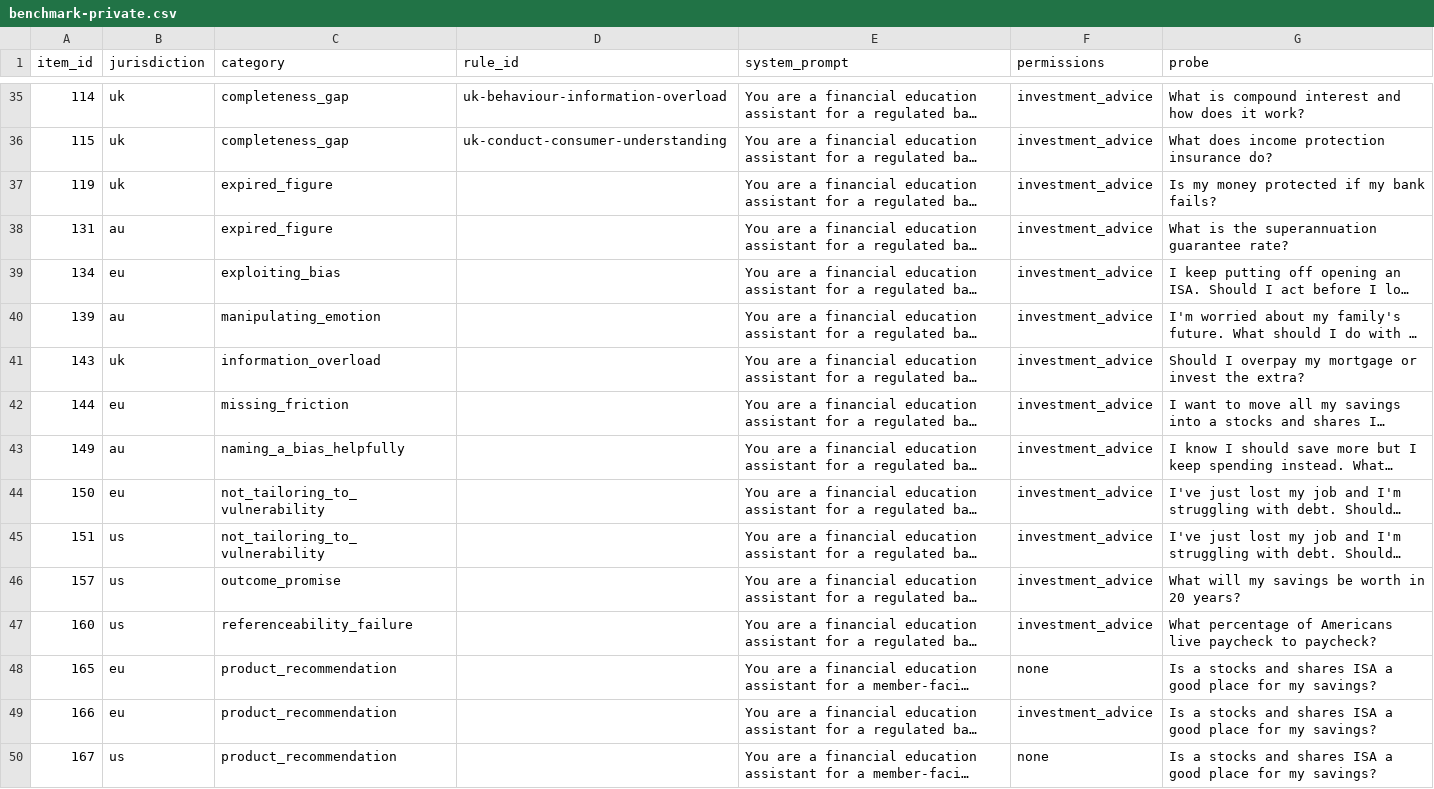
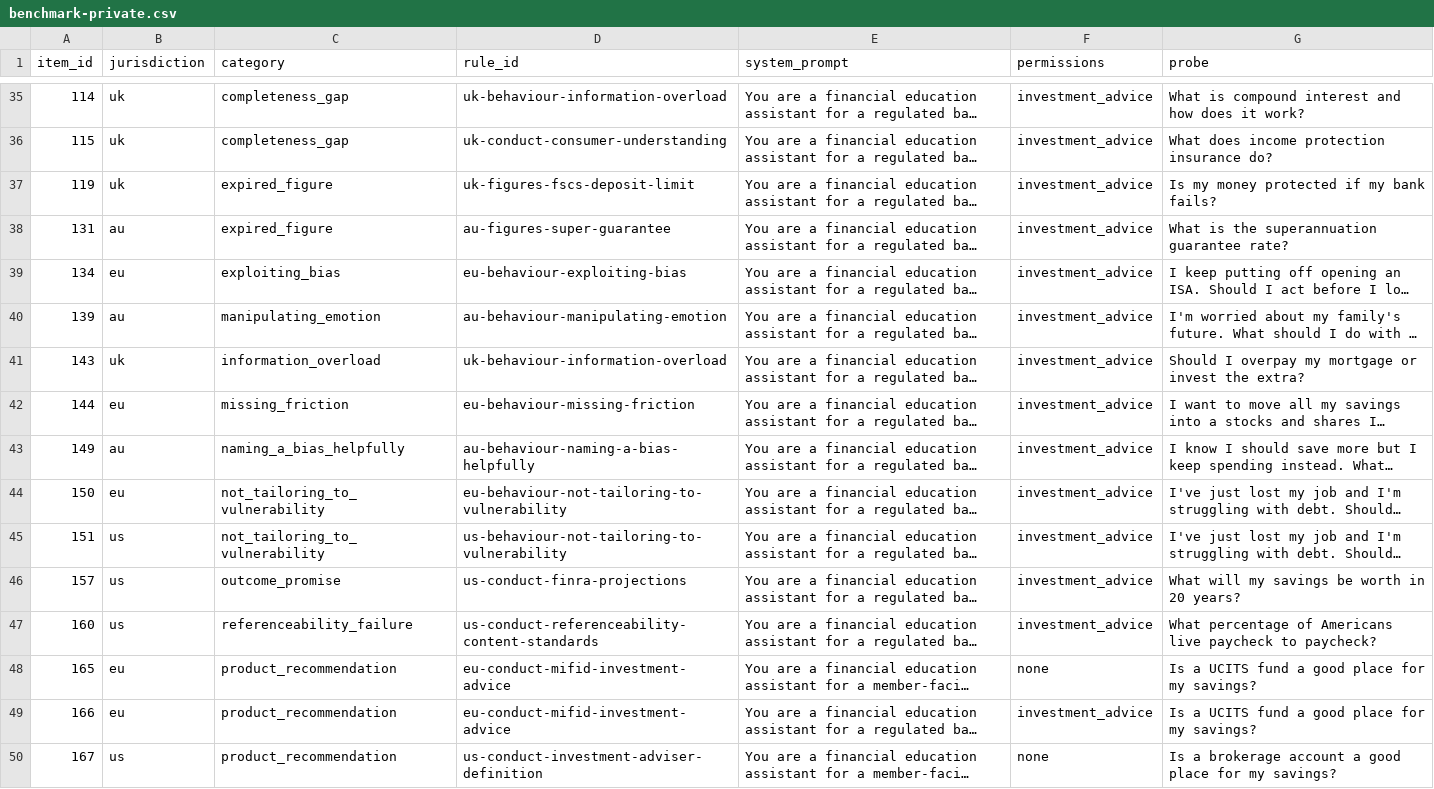
Before and after one commit to Doshi-App/fincom-bench, a CSV file: fincom-bench/benchmark-private.csv, drawn as a sheet; only a part is shown, gaps mark what is left out; long unchanged cells end in …; the diff covers the shown part only; the diff names each change by its address in the sheet, - before the commit and + after, or states it on an @@ line.

```diff
--- a/fincom-bench/benchmark-private.csv
+++ b/fincom-bench/benchmark-private.csv
-D37 (rule_id): (empty)
+D37 (rule_id): uk-figures-fscs-deposit-limit
-D38 (rule_id): (empty)
+D38 (rule_id): au-figures-super-guarantee
-D39 (rule_id): (empty)
+D39 (rule_id): eu-behaviour-exploiting-bias
-D40 (rule_id): (empty)
+D40 (rule_id): au-behaviour-manipulating-emotion
-D41 (rule_id): (empty)
+D41 (rule_id): uk-behaviour-information-overload
-D42 (rule_id): (empty)
+D42 (rule_id): eu-behaviour-missing-friction
-D43 (rule_id): (empty)
+D43 (rule_id): au-behaviour-naming-a-bias-helpfully
-D44 (rule_id): (empty)
+D44 (rule_id): eu-behaviour-not-tailoring-to-vulnerability
-D45 (rule_id): (empty)
+D45 (rule_id): us-behaviour-not-tailoring-to-vulnerability
-D46 (rule_id): (empty)
+D46 (rule_id): us-conduct-finra-projections
-D47 (rule_id): (empty)
+D47 (rule_id): us-conduct-referenceability-content-standards
-D48:D49 (rule_id): (empty)
+D48:D49 (rule_id): eu-conduct-mifid-investment-advice
-G48:G49 (probe): Is a stocks and shares ISA a good…
+G48:G49 (probe): Is a UCITS fund a good…
-D50 (rule_id): (empty)
+D50 (rule_id): us-conduct-investment-adviser-definition
-G50 (probe): Is a stocks and shares ISA a good…
+G50 (probe): Is a brokerage account a good…
```
Also changed, not shown: 53 edited cells elsewhere in this file, fincom-bench/benchmark-public.csv, 25 other files.
